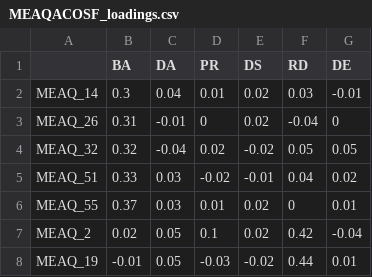
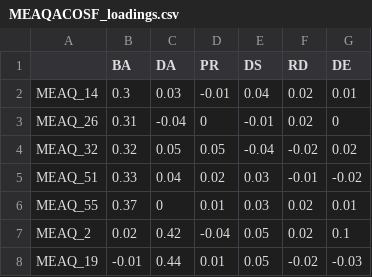
Before and after one commit to carolinelee78/maple-aster, a CSV file: MEAQACOSF_loadings.csv, drawn as a sheet; only a part is shown; the diff covers the shown part only.

```diff
--- a/MEAQACOSF_loadings.csv
+++ b/MEAQACOSF_loadings.csv
@@ -1,8 +1,8 @@
 "","BA","DA","PR","DS","RD","DE"
-"MEAQ_14",0.3,0.04,0.01,0.02,0.03,-0.01
-"MEAQ_26",0.31,-0.01,0,0.02,-0.04,0
-"MEAQ_32",0.32,-0.04,0.02,-0.02,0.05,0.05
-"MEAQ_51",0.33,0.03,-0.02,-0.01,0.04,0.02
-"MEAQ_55",0.37,0.03,0.01,0.02,0,0.01
-"MEAQ_2",0.02,0.05,0.1,0.02,0.42,-0.04
-"MEAQ_19",-0.01,0.05,-0.03,-0.02,0.44,0.01
+"MEAQ_14",0.3,0.03,-0.01,0.04,0.02,0.01
+"MEAQ_26",0.31,-0.04,0,-0.01,0.02,0
+"MEAQ_32",0.32,0.05,0.05,-0.04,-0.02,0.02
+"MEAQ_51",0.33,0.04,0.02,0.03,-0.01,-0.02
+"MEAQ_55",0.37,0,0.01,0.03,0.02,0.01
+"MEAQ_2",0.02,0.42,-0.04,0.05,0.02,0.1
+"MEAQ_19",-0.01,0.44,0.01,0.05,-0.02,-0.03
```
Also changed, not shown: 101 edited cells elsewhere in this file, MEAQ62Const_loadings.csv, MEAQ62_loadings.csv, 2 other files.
